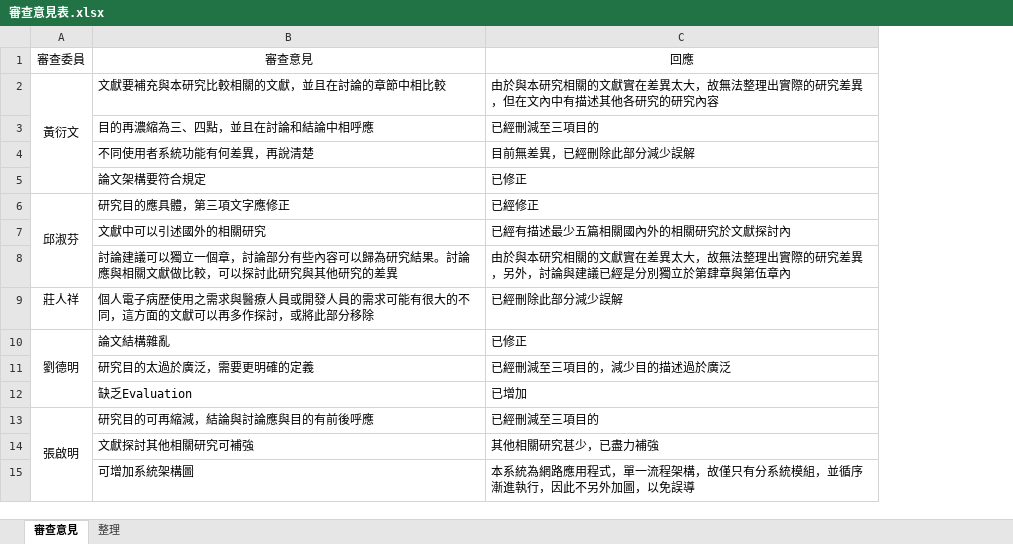
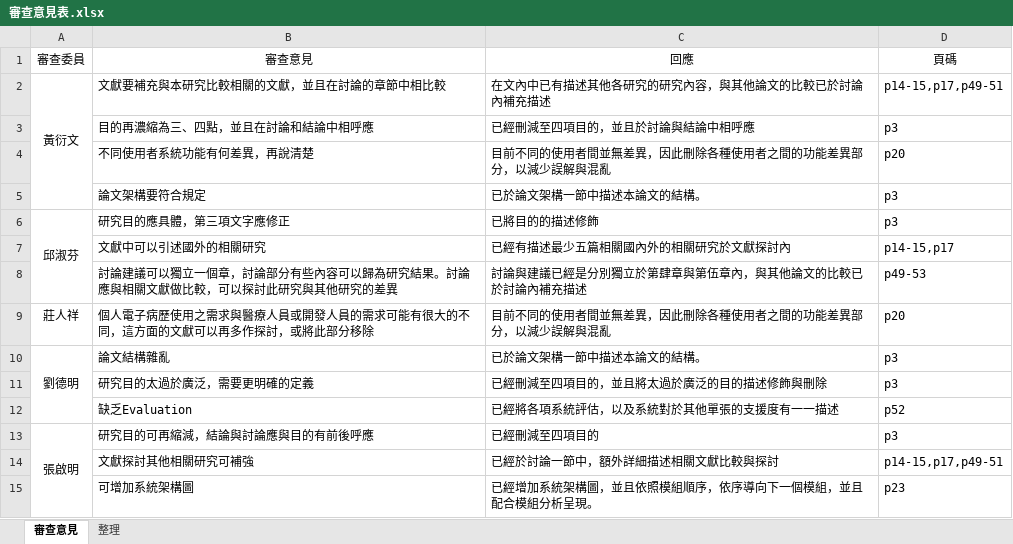
Before and after one commit to Haraguroicha/CDA2graph, an Excel workbook: documents/審查意見表.xlsx, sheet 審查意見, drawn as a sheet; values as stored, in another font and other column widths than the file's, no borders; removed rows and columns are numbered as before the commit, all else as after; the diff names each change by its address in the sheet, - before the commit and + after, or states it on an @@ line.

```diff
--- a/documents/審查意見表.xlsx (sheet 審查意見)
+++ b/documents/審查意見表.xlsx (sheet 審查意見)
-column C (回應), rows 2-15: 由於與本研究相關的文獻實在差異太大，故無法整理出實際的研究差異，但在文內中有描述其他各研究的研究內容 | 已經刪減至三項目的 | 目前無差異，已經刪除此部分減少誤解 | 已修正 | 已經修正 | 已經有描述最少五篇相關國內外的相關研究於文獻探討內 | 由於與本研究相關的文獻實在差異太大，故無法整理出實際的研究差異，另外，討論與建議已經是分別獨立於第肆章與第伍章內 | 已經刪除此部分減少誤解 | 已修正 | 已經刪減至三項目的，減少目的描述過於廣泛 | 已增加 | 已經刪減至三項目的 | 其他相關研究甚少，已盡力補強 | 本系統為網路應用程式，單一流程架構，故僅只有分系統模組，並循序漸進執行，因此不另外加圖，以免誤導
+column C (回應), rows 2-15: 在文內中已有描述其他各研究的研究內容，與其他論文的比較已於討論內補充描述 | 已經刪減至四項目的，並且於討論與結論中相呼應 | 目前不同的使用者間並無差異，因此刪除各種使用者之間的功能差異部分，以減少誤解與混亂 | 已於論文架構一節中描述本論文的結構。 | 已將目的的描述修飾 | 已經有描述最少五篇相關國內外的相關研究於文獻探討內 | 討論與建議已經是分別獨立於第肆章與第伍章內，與其他論文的比較已於討論內補充描述 | 目前不同的使用者間並無差異，因此刪除各種使用者之間的功能差異部分，以減少誤解與混亂 | 已於論文架構一節中描述本論文的結構。 | 已經刪減至四項目的，並且將太過於廣泛的目的描述修飾與刪除 | 已經將各項系統評估，以及系統對於其他單張的支援度有一一描述 | 已經刪減至四項目的 | 已經於討論一節中，額外詳細描述相關文獻比較與探討 | 已經增加系統架構圖，並且依照模組順序，依序導向下一個模組，並且配合模組分析呈現。
+column D (頁碼), rows 2-15: p14-15,p17,p49-51 | p3 | p20 | p3 | p3 | p14-15,p17 | p49-53 | p20 | p3 | p3 | p52 | p3 | p14-15,p17,p49-51 | p23
```
Also changed, not shown: 2 other files.
